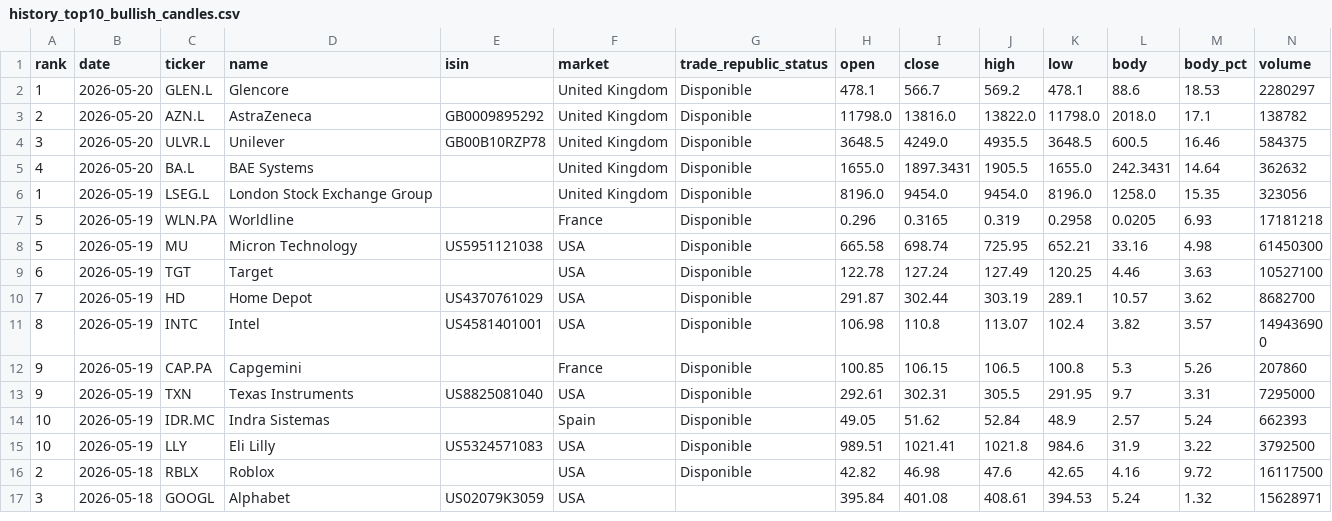
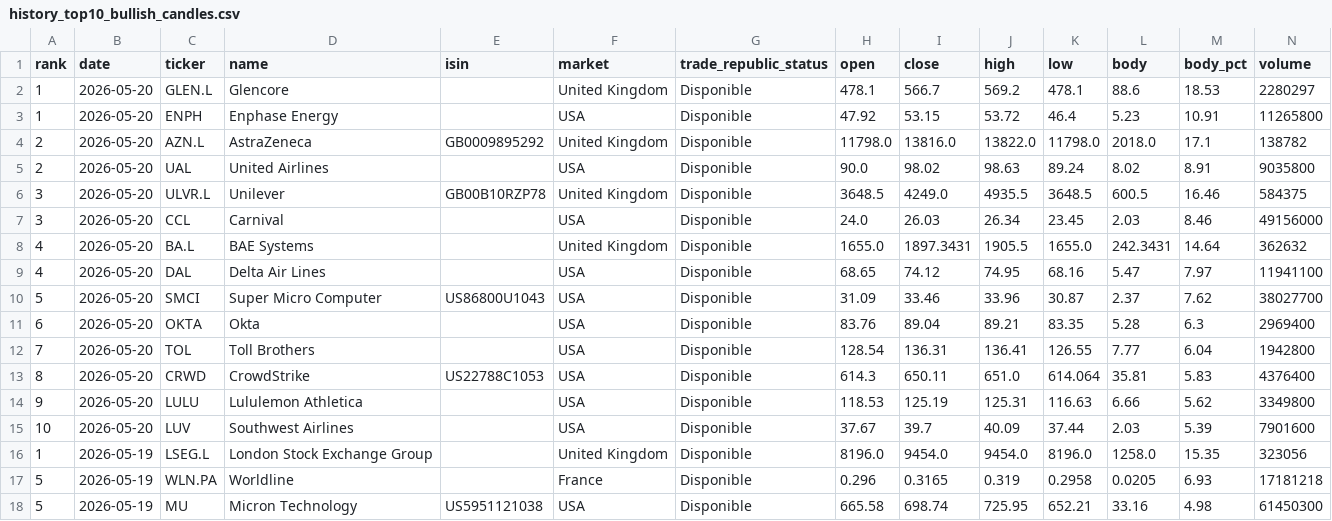
Before and after one commit to instialejandro-stack/stock-candle-scanner-actions, a CSV file: output/history_top10_bullish_candles.csv, drawn as a sheet; only a part is shown; the shorter side is filled out with more unchanged rows; the diff names each change by its address in the sheet, - before the commit and + after, or states it on an @@ line.

```diff
--- a/output/history_top10_bullish_candles.csv
+++ b/output/history_top10_bullish_candles.csv
+row 3: 1 | 2026-05-20 | ENPH | Enphase Energy |  | USA | Disponible | 47.92 | 53.15 | 53.72 | 46.4 | 5.23 | 10.91 | 11265800
+row 5: 2 | 2026-05-20 | UAL | United Airlines |  | USA | Disponible | 90.0 | 98.02 | 98.63 | 89.24 | 8.02 | 8.91 | 9035800
+row 7: 3 | 2026-05-20 | CCL | Carnival |  | USA | Disponible | 24.0 | 26.03 | 26.34 | 23.45 | 2.03 | 8.46 | 49156000
+row 9: 4 | 2026-05-20 | DAL | Delta Air Lines |  | USA | Disponible | 68.65 | 74.12 | 74.95 | 68.16 | 5.47 | 7.97 | 11941100
+row 10: 5 | 2026-05-20 | SMCI | Super Micro Computer | US86800U1043 | USA | Disponible | 31.09 | 33.46 | 33.96 | 30.87 | 2.37 | 7.62 | 38027700
+row 11: 6 | 2026-05-20 | OKTA | Okta |  | USA | Disponible | 83.76 | 89.04 | 89.21 | 83.35 | 5.28 | 6.3 | 2969400
+row 12: 7 | 2026-05-20 | TOL | Toll Brothers |  | USA | Disponible | 128.54 | 136.31 | 136.41 | 126.55 | 7.77 | 6.04 | 1942800
+row 13: 8 | 2026-05-20 | CRWD | CrowdStrike | US22788C1053 | USA | Disponible | 614.3 | 650.11 | 651.0 | 614.064 | 35.81 | 5.83 | 4376400
+row 14: 9 | 2026-05-20 | LULU | Lululemon Athletica |  | USA | Disponible | 118.53 | 125.19 | 125.31 | 116.63 | 6.66 | 5.62 | 3349800
+row 15: 10 | 2026-05-20 | LUV | Southwest Airlines |  | USA | Disponible | 37.67 | 39.7 | 40.09 | 37.44 | 2.03 | 5.39 | 7901600
```
Also changed, not shown: output/history_intraday_candidates.csv, output/intraday_candidates.csv, 2 other files.
